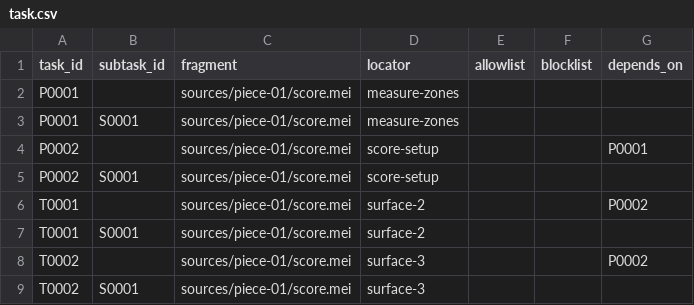
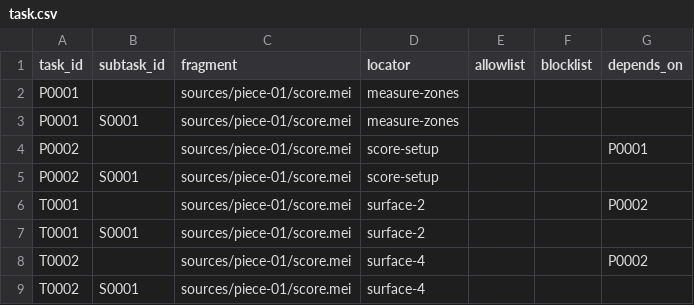
Before and after one commit to ohwjd/test-20260929-pages, a CSV file: tracking/task.csv, drawn as a sheet.

```diff
--- a/tracking/task.csv
+++ b/tracking/task.csv
@@ -7,3 +7,3 @@ T0001,,sources/piece-01/score.mei,surface-2,,,P0002
 T0001,S0001,sources/piece-01/score.mei,surface-2,,,
-T0002,,sources/piece-01/score.mei,surface-3,,,P0002
-T0002,S0001,sources/piece-01/score.mei,surface-3,,,
+T0002,,sources/piece-01/score.mei,surface-4,,,P0002
+T0002,S0001,sources/piece-01/score.mei,surface-4,,,
```
Also changed, not shown: tracking/history.csv, tracking/state.csv, 2 other files.
